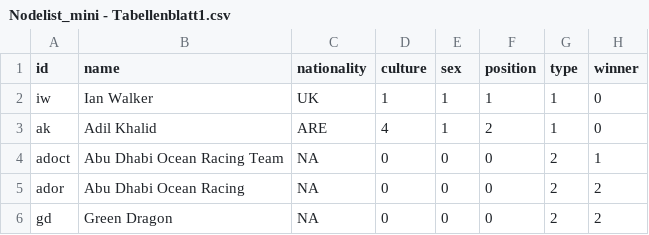
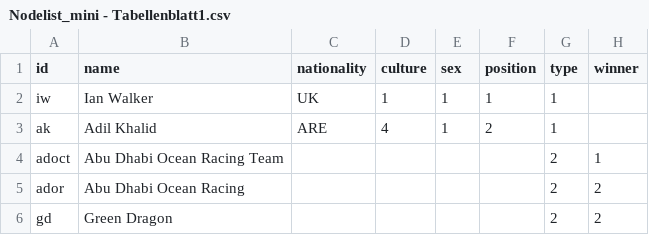
Before and after one commit to RicardaKling/Ocean-Race, a CSV file: Nodelist_mini - Tabellenblatt1.csv, drawn as a sheet.

Commit message:
Add files via upload

```diff
--- a/Nodelist_mini - Tabellenblatt1.csv
+++ b/Nodelist_mini - Tabellenblatt1.csv
@@ -1,6 +1,6 @@
 id,name,nationality,culture,sex,position,type,winner
-iw,Ian Walker,UK,1,1,1,1,0
-ak,Adil Khalid,ARE,4,1,2,1,0
-adoct,Abu Dhabi Ocean Racing Team,NA,0,0,0,2,1
-ador,Abu Dhabi Ocean Racing,NA,0,0,0,2,2
-gd,Green Dragon,NA,0,0,0,2,2
+iw,Ian Walker,UK,1,1,1,1,
+ak,Adil Khalid,ARE,4,1,2,1,
+adoct,Abu Dhabi Ocean Racing Team,,,,,2,1
+ador,Abu Dhabi Ocean Racing,,,,,2,2
+gd,Green Dragon,,,,,2,2
```
